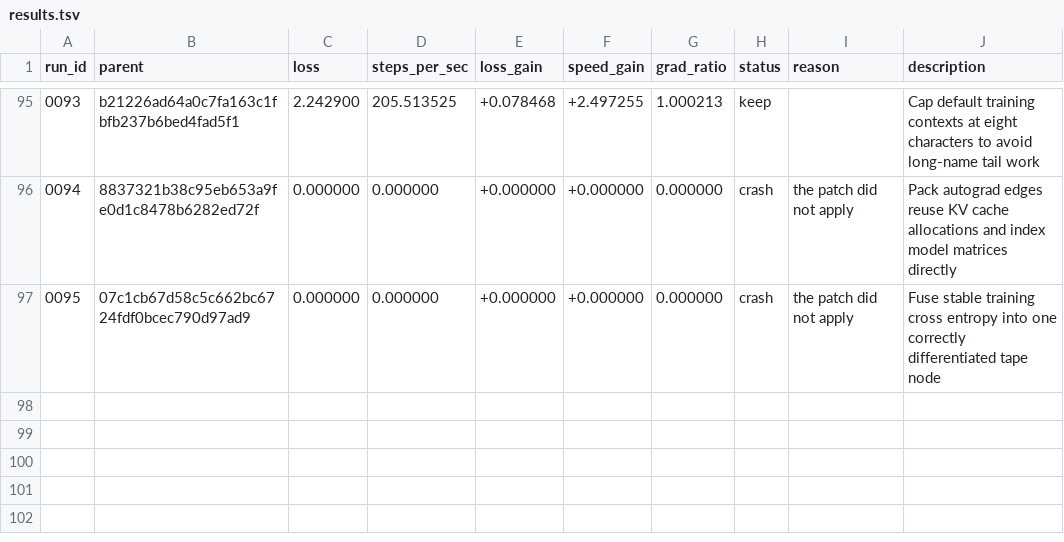
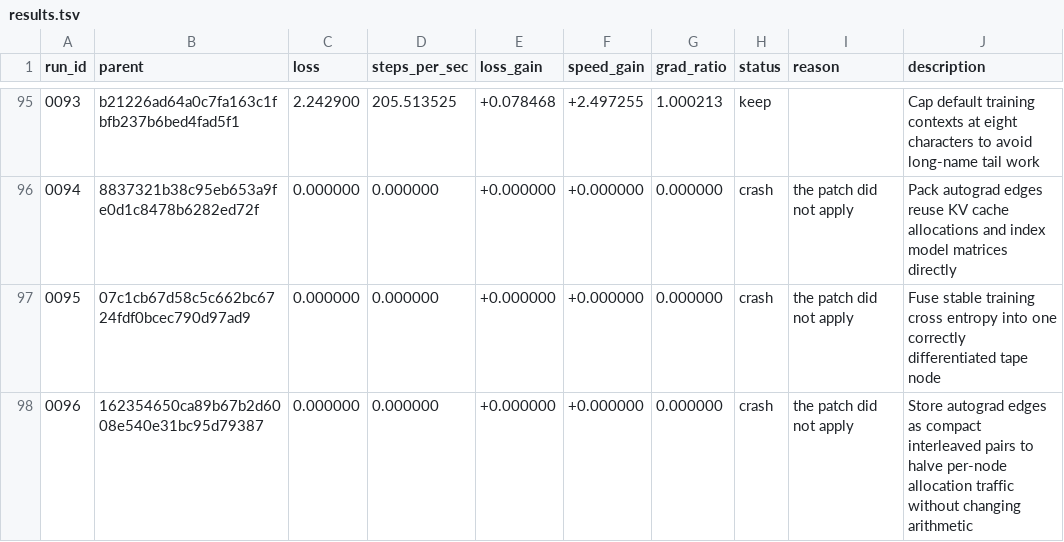
Before and after one commit to DenimPatel/learn-micro-gpt, a TSV file: autoresearch/results.tsv, drawn as a sheet; only a part is shown, gaps mark what is left out; the diff names each change by its address in the sheet, - before the commit and + after, or states it on an @@ line.

Commit message:
research(rust): crash 0096 -- Store autograd edges as compact interleaved pairs to halve per-node allocation traffic without changing arithmetic
Experiment 0096 · crash · the patch did not apply

The candidate did not produce a measurement, so the committed candidate is unchanged. This row exists so the attempt is on the record rather than silently retried; the raw model response, if there was one, is in autoresearch/logs/ and is gitignored.

Record: autoresearch/runs/0096.json
Diff:   autoresearch/diffs/0096.patch
Model:  stealth/space-bunny-alpha (max)

```diff
--- a/autoresearch/results.tsv
+++ b/autoresearch/results.tsv
+row 98: 0096 | 162354650ca89b67b2d6008e540e31bc95d79387 | 0.000000 | 0.000000 | +0.000000 | +0.000000 | 0.000000 | crash | the patch did not apply | Store autograd edges as compact interleaved pairs to halve per-node allocation traffic without changing arithmetic
```
Also changed, not shown: 2 other files.
